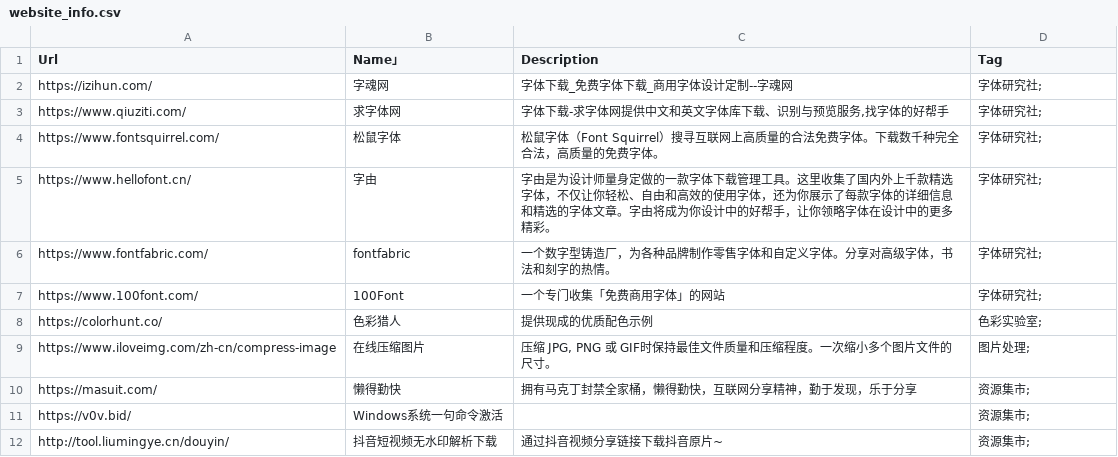
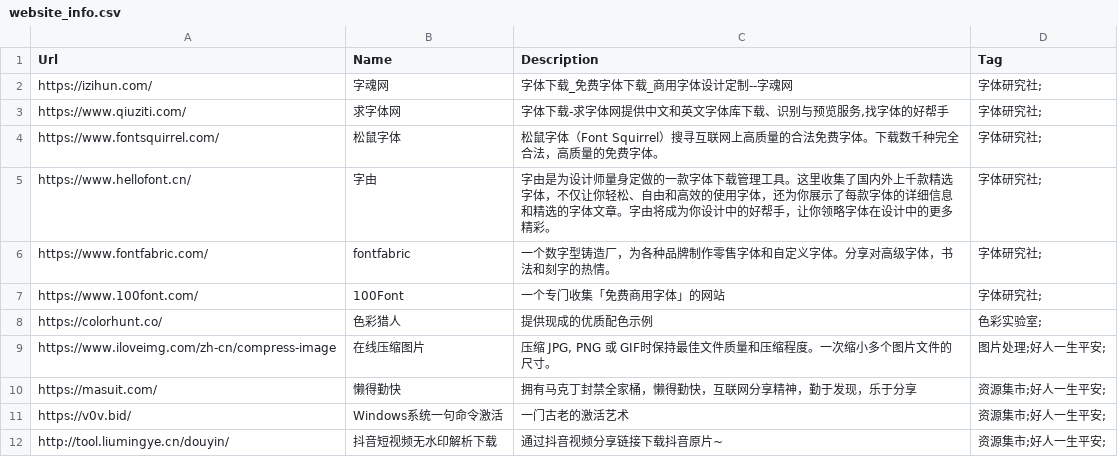
Before and after one commit to zhaoolee/ins, a CSV file: website_info.csv, drawn as a sheet; the diff names each change by its address in the sheet, - before the commit and + after, or states it on an @@ line.

```diff
--- a/website_info.csv
+++ b/website_info.csv
-B1: Name」
+B1: Name
-D9 (Tag): 图片处理;
+D9 (Tag): 图片处理;好人一生平安;
-D10:D12 (Tag): 资源集市;
+D10:D12 (Tag): 资源集市;好人一生平安;
-C11 (Description): (empty)
+C11 (Description): 一门古老的激活艺术
```
Also changed, not shown: 4 other files.
